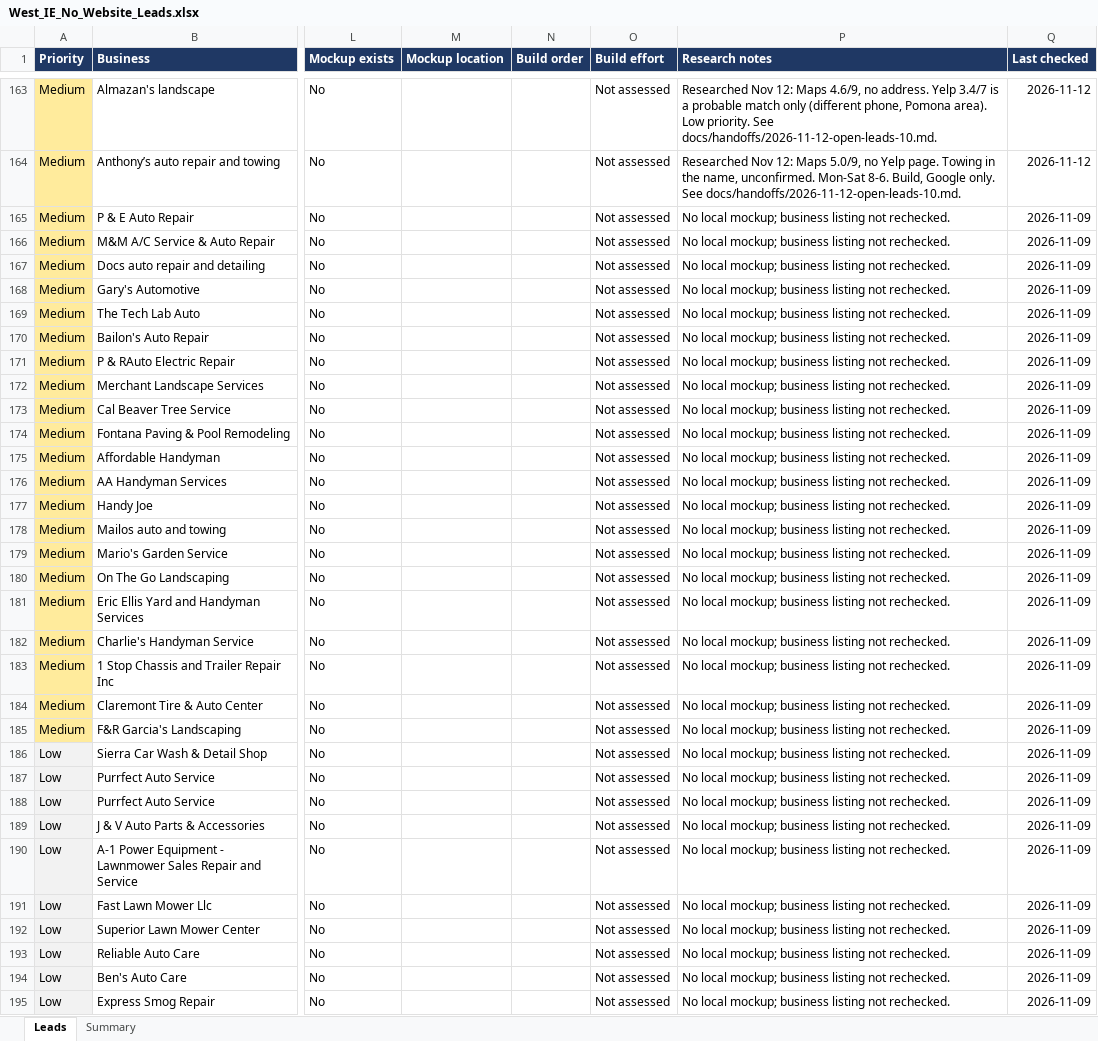
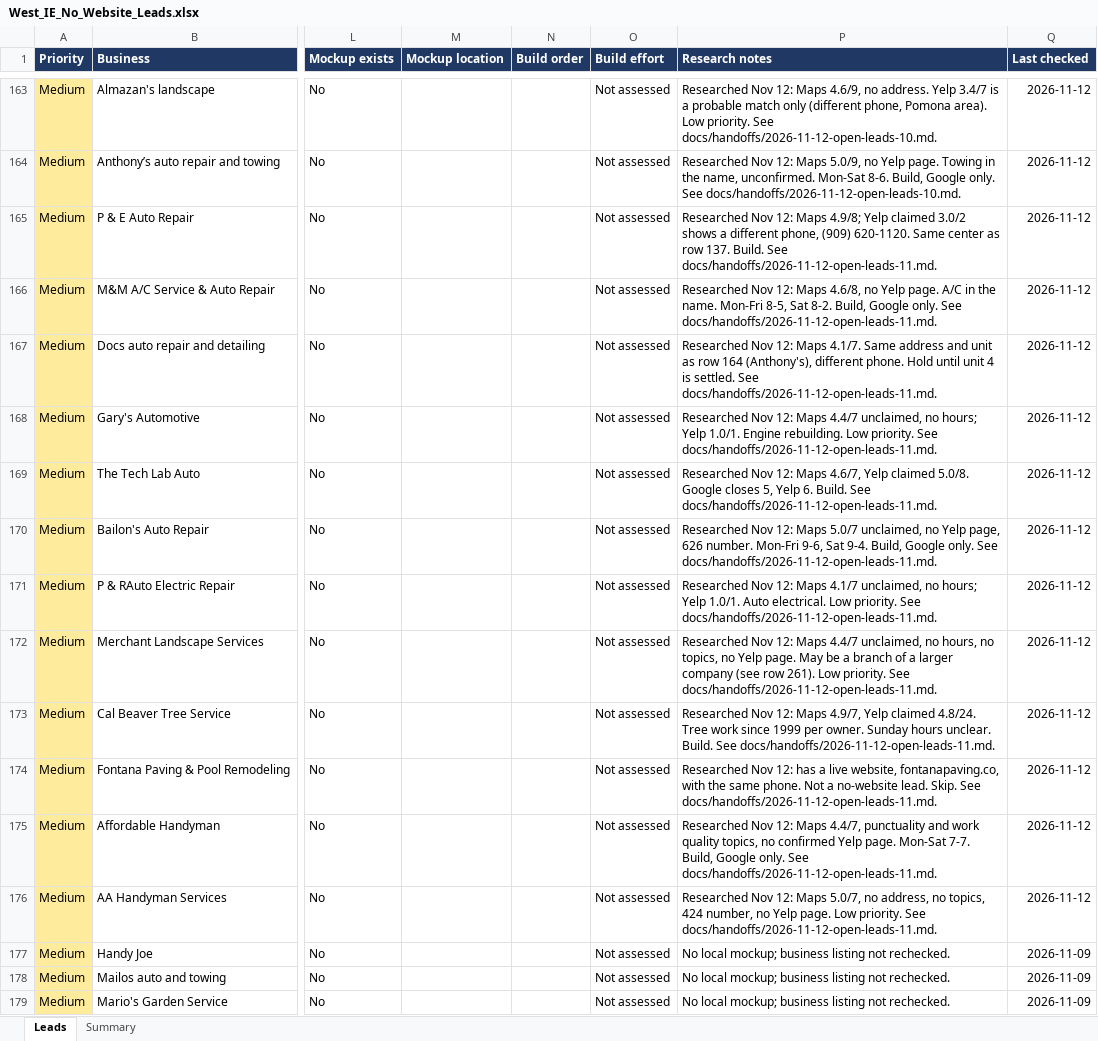
Before and after one commit to Phan-Vincent/Phan-Rodriguez-LLC, an Excel workbook: leads/West_IE_No_Website_Leads.xlsx, sheet Leads, drawn as a sheet; only a part is shown, gaps mark what is left out; the shorter side is filled out with more unchanged rows; values as stored, in another font and other column widths than the file's, no borders; conditional formats and table styles not drawn; the diff names each change by its address in the sheet, - before the commit and + after, or states it on an @@ line.

```diff
--- a/leads/West_IE_No_Website_Leads.xlsx (sheet Leads)
+++ b/leads/West_IE_No_Website_Leads.xlsx (sheet Leads)
-P165 (Research notes): No local mockup; business listing not rechecked.
+P165 (Research notes): Researched Nov 12: Maps 4.9/8; Yelp claimed 3.0/2 shows a different phone, (909) 620-1120. Same center as row 137. Build. See docs/handoffs/2026-11-12-open-leads-11.md.
-Q165:Q176 (Last checked): 2026-11-09
+Q165:Q176 (Last checked): 2026-11-12
-P166 (Research notes): No local mockup; business listing not rechecked.
+P166 (Research notes): Researched Nov 12: Maps 4.6/8, no Yelp page. A/C in the name. Mon-Fri 8-5, Sat 8-2. Build, Google only. See docs/handoffs/2026-11-12-open-leads-11.md.
-P167 (Research notes): No local mockup; business listing not rechecked.
+P167 (Research notes): Researched Nov 12: Maps 4.1/7. Same address and unit as row 164 (Anthony's), different phone. Hold until unit 4 is settled. See docs/handoffs/2026-11-12-open-leads-11.md.
-P168 (Research notes): No local mockup; business listing not rechecked.
+P168 (Research notes): Researched Nov 12: Maps 4.4/7 unclaimed, no hours; Yelp 1.0/1. Engine rebuilding. Low priority. See docs/handoffs/2026-11-12-open-leads-11.md.
-P169 (Research notes): No local mockup; business listing not rechecked.
+P169 (Research notes): Researched Nov 12: Maps 4.6/7, Yelp claimed 5.0/8. Google closes 5, Yelp 6. Build. See docs/handoffs/2026-11-12-open-leads-11.md.
-P170 (Research notes): No local mockup; business listing not rechecked.
+P170 (Research notes): Researched Nov 12: Maps 5.0/7 unclaimed, no Yelp page, 626 number. Mon-Fri 9-6, Sat 9-4. Build, Google only. See docs/handoffs/2026-11-12-open-leads-11.md.
-P171 (Research notes): No local mockup; business listing not rechecked.
+P171 (Research notes): Researched Nov 12: Maps 4.1/7 unclaimed, no hours; Yelp 1.0/1. Auto electrical. Low priority. See docs/handoffs/2026-11-12-open-leads-11.md.
-P172 (Research notes): No local mockup; business listing not rechecked.
+P172 (Research notes): Researched Nov 12: Maps 4.4/7 unclaimed, no hours, no topics, no Yelp page. May be a branch of a larger company (see row 261). Low priority. See docs/handoffs/2026-11-12-open-leads-11.md.
-P173 (Research notes): No local mockup; business listing not rechecked.
+P173 (Research notes): Researched Nov 12: Maps 4.9/7, Yelp claimed 4.8/24. Tree work since 1999 per owner. Sunday hours unclear. Build. See docs/handoffs/2026-11-12-open-leads-11.md.
-P174 (Research notes): No local mockup; business listing not rechecked.
+P174 (Research notes): Researched Nov 12: has a live website, fontanapaving.co, with the same phone. Not a no-website lead. Skip. See docs/handoffs/2026-11-12-open-leads-11.md.
-P175 (Research notes): No local mockup; business listing not rechecked.
+P175 (Research notes): Researched Nov 12: Maps 4.4/7, punctuality and work quality topics, no confirmed Yelp page. Mon-Sat 7-7. Build, Google only. See docs/handoffs/2026-11-12-open-leads-11.md.
-P176 (Research notes): No local mockup; business listing not rechecked.
+P176 (Research notes): Researched Nov 12: Maps 5.0/7, no address, no topics, 424 number, no Yelp page. Low priority. See docs/handoffs/2026-11-12-open-leads-11.md.
```
Also changed, not shown: 8 other files.
